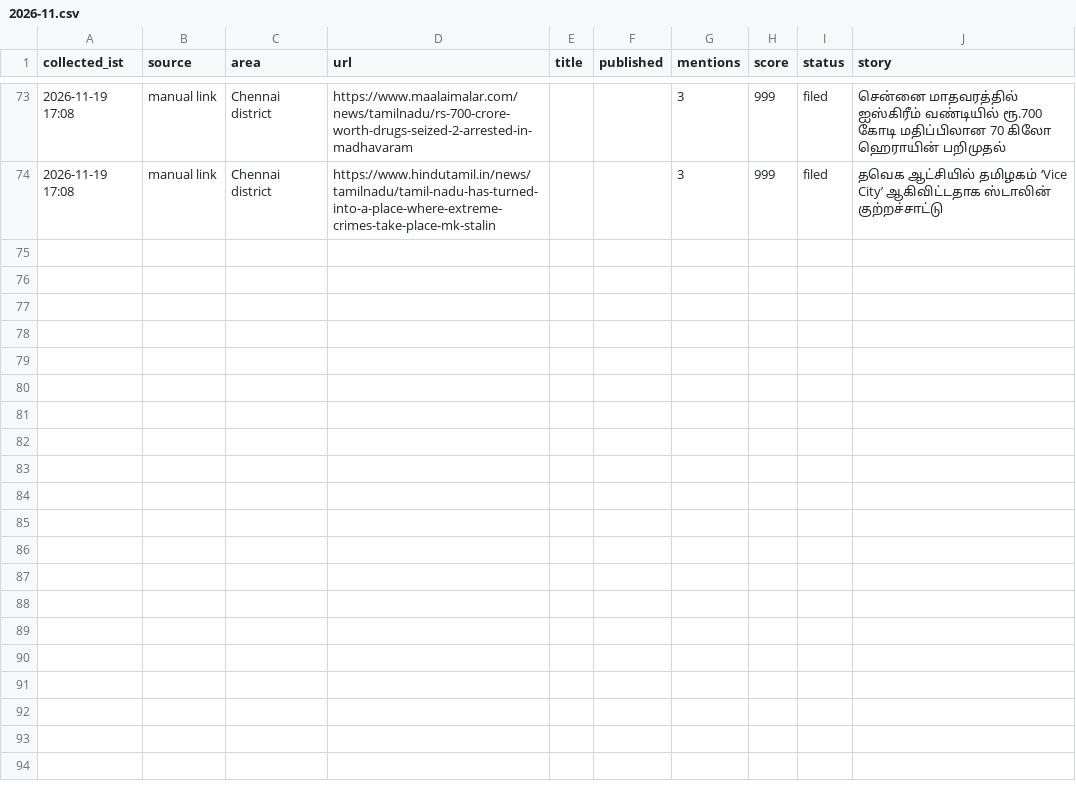
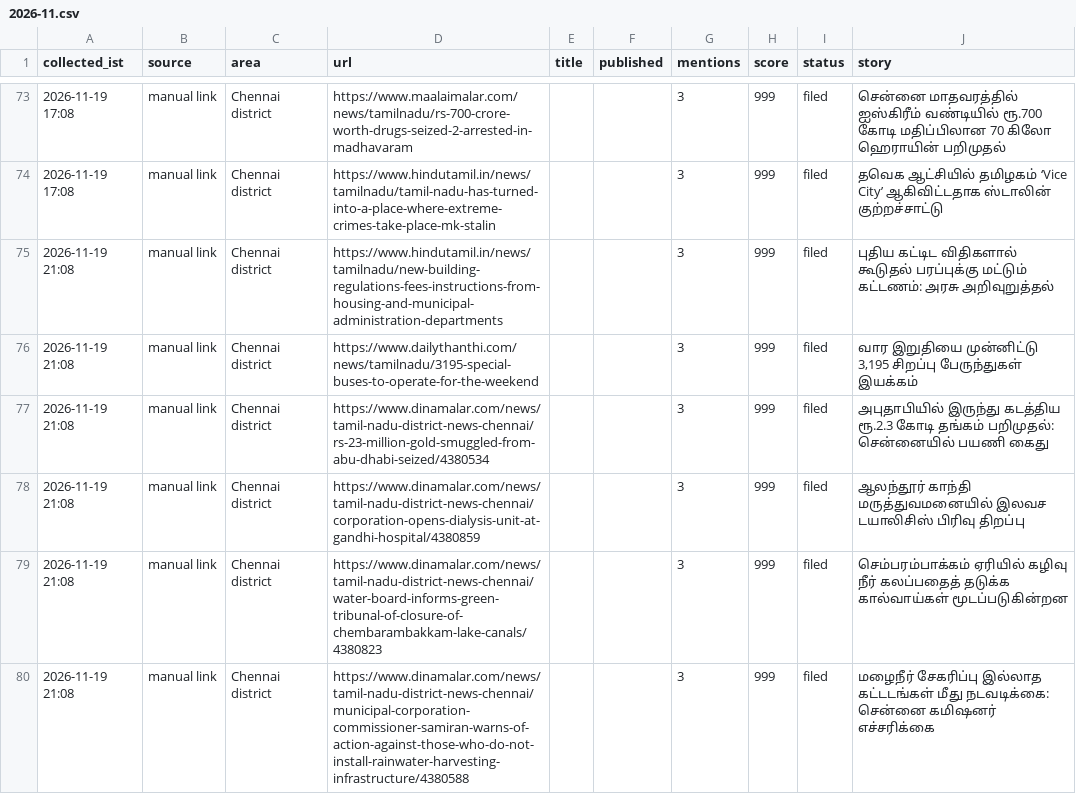
Before and after one commit to nithiyananthamQA/chennaiminnal-autopost, a CSV file: research_free/archive/2026-11.csv, drawn as a sheet; only a part is shown, gaps mark what is left out; the diff names each change by its address in the sheet, - before the commit and + after, or states it on an @@ line.

```diff
--- a/research_free/archive/2026-11.csv
+++ b/research_free/archive/2026-11.csv
+row 75: 2026-11-19 21:08 | manual link | Chennai district | https://www.hindutamil.in/news/tamilnadu/new-building-regulations-fees-instructions-from-housing-and-municipal-administration-departments |  |  | 3 | 999 | filed | புதிய கட்டிட விதிகளால் கூடுதல் பரப்புக்கு மட்டும் கட்டணம்: அரசு அறிவுறுத்தல்
+row 76: 2026-11-19 21:08 | manual link | Chennai district | https://www.dailythanthi.com/news/tamilnadu/3195-special-buses-to-operate-for-the-weekend |  |  | 3 | 999 | filed | வார இறுதியை முன்னிட்டு 3,195 சிறப்பு பேருந்துகள் இயக்கம்
+row 77: 2026-11-19 21:08 | manual link | Chennai district | https://www.dinamalar.com/news/tamil-nadu-district-news-chennai/rs-23-million-gold-smuggled-from-abu-dhabi-seized/4380534 |  |  | 3 | 999 | filed | அபுதாபியில் இருந்து கடத்திய ரூ.2.3 கோடி தங்கம் பறிமுதல்: சென்னையில் பயணி கைது
+row 78: 2026-11-19 21:08 | manual link | Chennai district | https://www.dinamalar.com/news/tamil-nadu-district-news-chennai/corporation-opens-dialysis-unit-at-gandhi-hospital/4380859 |  |  | 3 | 999 | filed | ஆலந்தூர் காந்தி மருத்துவமனையில் இலவச டயாலிசிஸ் பிரிவு திறப்பு
+row 79: 2026-11-19 21:08 | manual link | Chennai district | https://www.dinamalar.com/news/tamil-nadu-district-news-chennai/water-board-informs-green-tribunal-of-closure-of-chembarambakkam-lake-canals/4380823 |  |  | 3 | 999 | filed | செம்பரம்பாக்கம் ஏரியில் கழிவு நீர் கலப்பதைத் தடுக்க கால்வாய்கள் மூடப்படுகின்றன
+row 80: 2026-11-19 21:08 | manual link | Chennai district | https://www.dinamalar.com/news/tamil-nadu-district-news-chennai/municipal-corporation-commissioner-samiran-warns-of-action-against-those-who-do-not-install-rainwater-harvesting-infrastructure/4380588 |  |  | 3 | 999 | filed | மழைநீர் சேகரிப்பு இல்லாத கட்டடங்கள் மீது நடவடிக்கை: சென்னை கமிஷனர் எச்சரிக்கை
```
Also changed, not shown: 6 other files.
